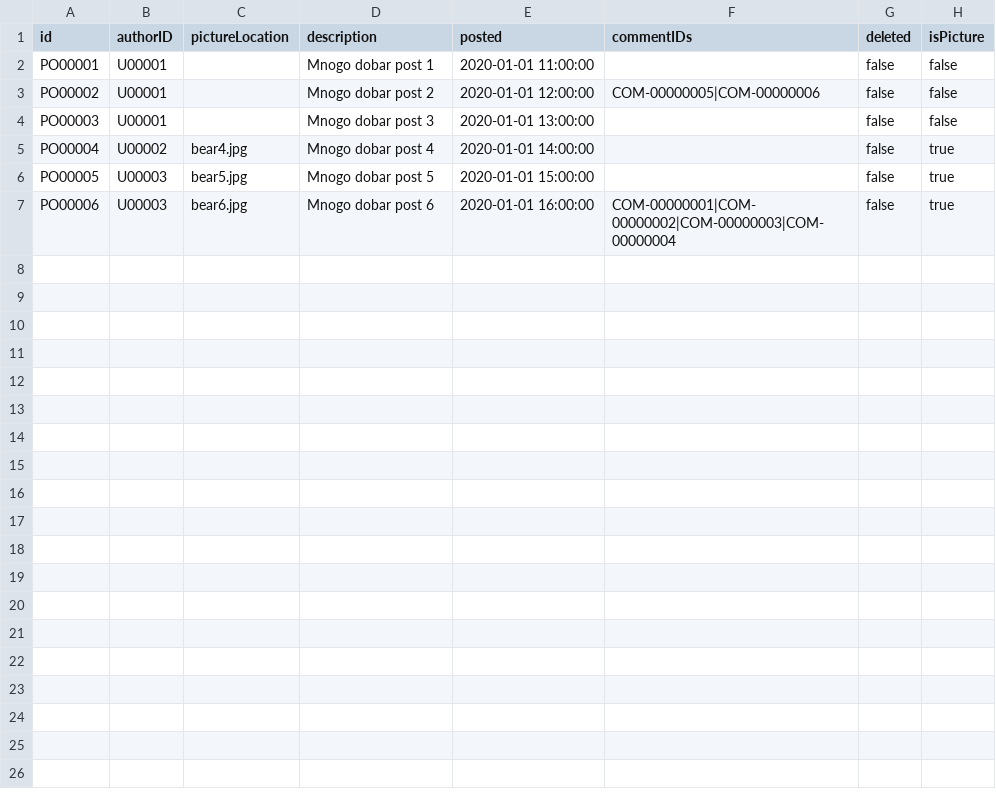
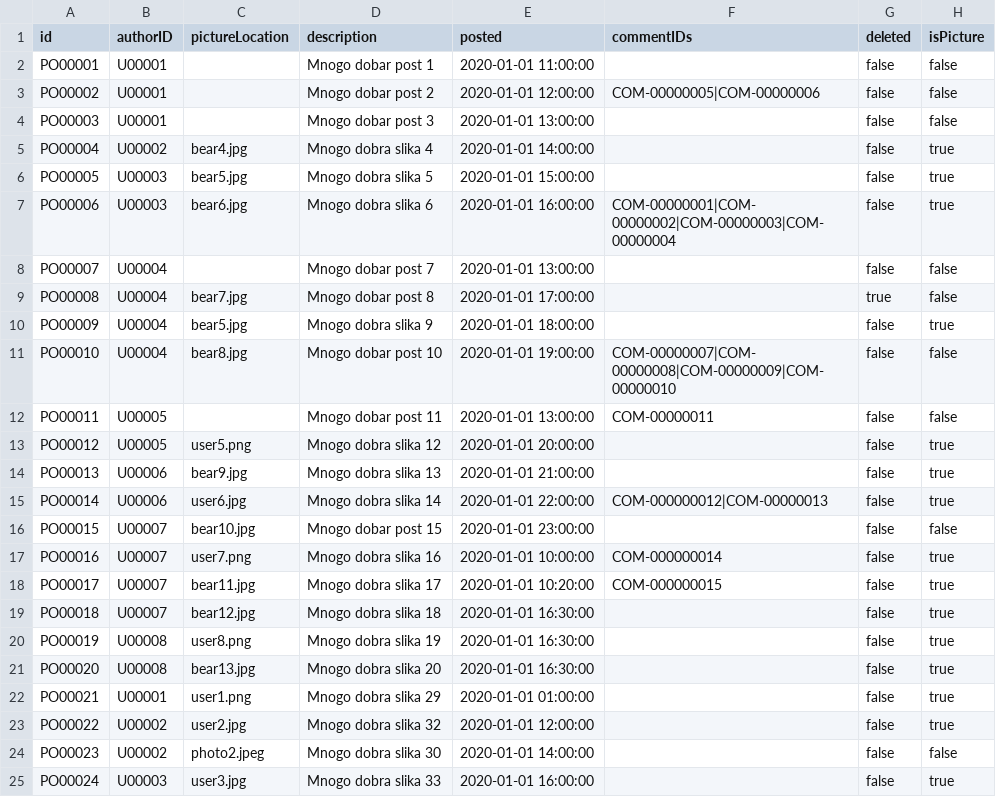
Before and after one commit to mmmajder/Web-project, a CSV file: WebProject/WebContent/resources/posts.csv, drawn as a sheet.

Commit message:
added test resources

```diff
--- a/WebProject/WebContent/resources/posts.csv
+++ b/WebProject/WebContent/resources/posts.csv
@@ -4,4 +4,22 @@ PO00002;U00001;;Mnogo dobar post 2;2020-01-01 12:00:00;COM-00000005|COM-00000006
 PO00003;U00001;;Mnogo dobar post 3;2020-01-01 13:00:00;;false;false
-PO00004;U00002;bear4.jpg;Mnogo dobar post 4;2020-01-01 14:00:00;;false;true
-PO00005;U00003;bear5.jpg;Mnogo dobar post 5;2020-01-01 15:00:00;;false;true
-PO00006;U00003;bear6.jpg;Mnogo dobar post 6;2020-01-01 16:00:00;COM-00000001|COM-00000002|COM-00000003|COM-00000004;false;true
+PO00004;U00002;bear4.jpg;Mnogo dobra slika 4;2020-01-01 14:00:00;;false;true
+PO00005;U00003;bear5.jpg;Mnogo dobra slika 5;2020-01-01 15:00:00;;false;true
+PO00006;U00003;bear6.jpg;Mnogo dobra slika 6;2020-01-01 16:00:00;COM-00000001|COM-00000002|COM-00000003|COM-00000004;false;true
+PO00007;U00004;;Mnogo dobar post 7;2020-01-01 13:00:00;;false;false
+PO00008;U00004;bear7.jpg;Mnogo dobar post 8;2020-01-01 17:00:00;;true;false
+PO00009;U00004;bear5.jpg;Mnogo dobra slika 9;2020-01-01 18:00:00;;false;true
+PO00010;U00004;bear8.jpg;Mnogo dobar post 10;2020-01-01 19:00:00;COM-00000007|COM-00000008|COM-00000009|COM-00000010;false;false
+PO00011;U00005;;Mnogo dobar post 11;2020-01-01 13:00:00;COM-00000011;false;false
+PO00012;U00005;user5.png;Mnogo dobra slika 12;2020-01-01 20:00:00;;false;true
+PO00013;U00006;bear9.jpg;Mnogo dobra slika 13;2020-01-01 21:00:00;;false;true
+PO00014;U00006;user6.jpg;Mnogo dobra slika 14;2020-01-01 22:00:00;COM-000000012|COM-00000013;false;true
+PO00015;U00007;bear10.jpg;Mnogo dobar post 15;2020-01-01 23:00:00;;false;false
+PO00016;U00007;user7.png;Mnogo dobra slika 16;2020-01-01 10:00:00;COM-000000014;false;true
+PO00017;U00007;bear11.jpg;Mnogo dobra slika 17;2020-01-01 10:20:00;COM-000000015;false;true
+PO00018;U00007;bear12.jpg;Mnogo dobra slika 18;2020-01-01 16:30:00;;false;true
+PO00019;U00008;user8.png;Mnogo dobra slika 19;2020-01-01 16:30:00;;false;true
+PO00020;U00008;bear13.jpg;Mnogo dobra slika 20;2020-01-01 16:30:00;;false;true
+PO00021;U00001;user1.png;Mnogo dobra slika 29;2020-01-01 01:00:00;;false;true
+PO00022;U00002;user2.jpg;Mnogo dobra slika 32;2020-01-01 12:00:00;;false;true
+PO00023;U00002;photo2.jpeg;Mnogo dobra slika 30;2020-01-01 14:00:00;;false;false
+PO00024;U00003;user3.jpg;Mnogo dobra slika 33;2020-01-01 16:00:00;;false;true
```
Also changed, not shown: WebProject/WebContent/resources/comments.csv, WebProject/WebContent/resources/users.csv, 44 other files.
